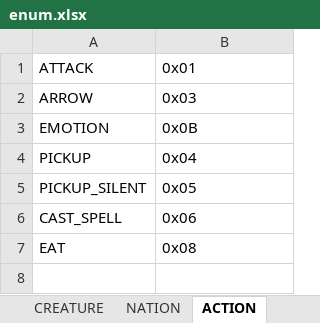
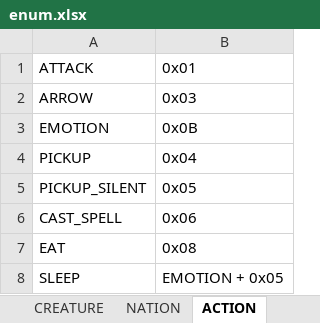
Before and after one commit to boyism80/fb, an Excel workbook: resources/table/enum.xlsx, sheet ACTION, drawn as a sheet; values as stored, in another font and other column widths than the file's, no borders; the diff names each change by its address in the sheet, - before the commit and + after, or states it on an @@ line.

Commit message:
feat: add SLEEP action and update AFK timer
- Add SLEEP action to ACTION enum
- Update AFK timer to use SLEEP action instead of ATTACK
- Change idle threshold to 30 seconds in debug mode
- Update model files with new timestamp and formatting

```diff
--- a/resources/table/enum.xlsx (sheet ACTION)
+++ b/resources/table/enum.xlsx (sheet ACTION)
+row 8: SLEEP | EMOTION + 0x05
```
Also changed, not shown: 3 other files.
